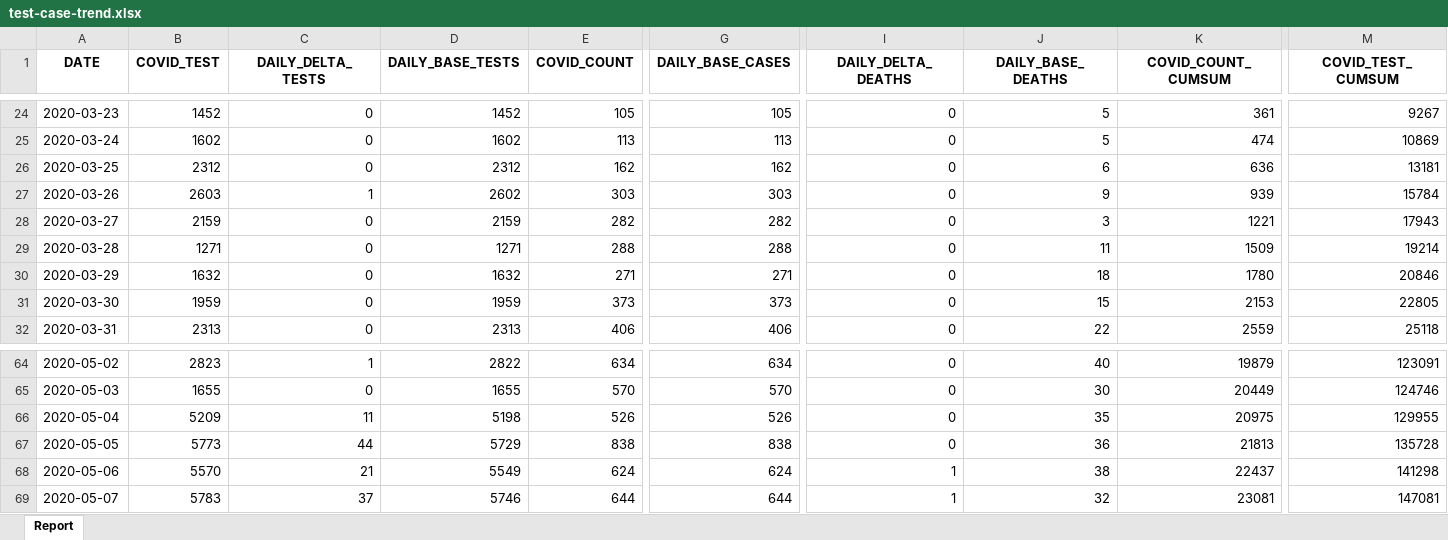
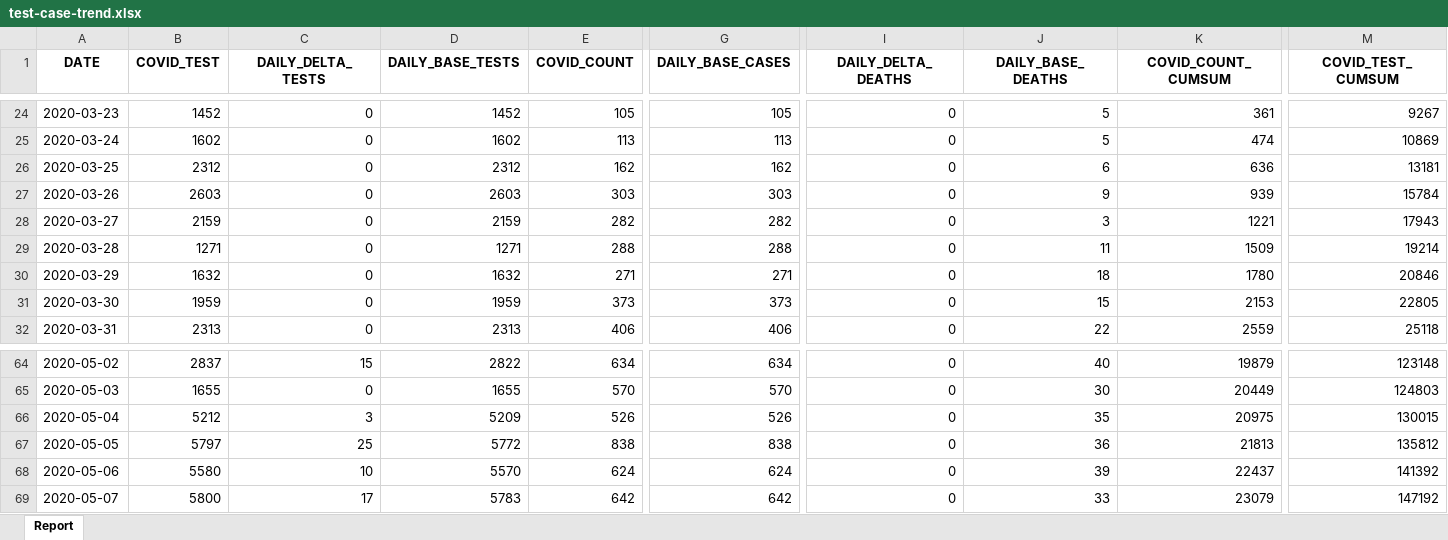
Before and after one commit to ercbk/Indiana-COVID-19-Tracker, an Excel workbook: data/test-case-trend.xlsx, sheet Report, drawn as a sheet; only a part is shown, gaps mark what is left out; values as stored, in another font and other column widths than the file's, no borders; the diff covers the shown part only; the diff names each change by its address in the sheet, - before the commit and + after, or states it on an @@ line.

Commit message:
fixed timer condition in detect-update; changed get data code for daily pos rate; removed trends data collection from build-data

```diff
--- a/data/test-case-trend.xlsx (sheet Report)
+++ b/data/test-case-trend.xlsx (sheet Report)
-C27 (DAILY_DELTA_TESTS): 1
+C27 (DAILY_DELTA_TESTS): 0
-D27 (DAILY_BASE_TESTS): 2602
+D27 (DAILY_BASE_TESTS): 2603
-B64 (COVID_TEST): 2823
+B64 (COVID_TEST): 2837
-C64 (DAILY_DELTA_TESTS): 1
+C64 (DAILY_DELTA_TESTS): 15
-M64 (COVID_TEST_CUMSUM): 123091
+M64 (COVID_TEST_CUMSUM): 123148
-M65 (COVID_TEST_CUMSUM): 124746
+M65 (COVID_TEST_CUMSUM): 124803
-B66 (COVID_TEST): 5209
+B66 (COVID_TEST): 5212
-C66 (DAILY_DELTA_TESTS): 11
+C66 (DAILY_DELTA_TESTS): 3
-D66 (DAILY_BASE_TESTS): 5198
+D66 (DAILY_BASE_TESTS): 5209
-M66 (COVID_TEST_CUMSUM): 129955
+M66 (COVID_TEST_CUMSUM): 130015
-B67 (COVID_TEST): 5773
+B67 (COVID_TEST): 5797
-C67 (DAILY_DELTA_TESTS): 44
+C67 (DAILY_DELTA_TESTS): 25
-D67 (DAILY_BASE_TESTS): 5729
+D67 (DAILY_BASE_TESTS): 5772
-M67 (COVID_TEST_CUMSUM): 135728
+M67 (COVID_TEST_CUMSUM): 135812
-B68 (COVID_TEST): 5570
+B68 (COVID_TEST): 5580
-C68 (DAILY_DELTA_TESTS): 21
+C68 (DAILY_DELTA_TESTS): 10
-D68 (DAILY_BASE_TESTS): 5549
+D68 (DAILY_BASE_TESTS): 5570
-I68:I69 (DAILY_DELTA_DEATHS): 1
+I68:I69 (DAILY_DELTA_DEATHS): 0
-J68 (DAILY_BASE_DEATHS): 38
+J68 (DAILY_BASE_DEATHS): 39
-M68 (COVID_TEST_CUMSUM): 141298
+M68 (COVID_TEST_CUMSUM): 141392
-B69 (COVID_TEST): 5783
+B69 (COVID_TEST): 5800
-C69 (DAILY_DELTA_TESTS): 37
+C69 (DAILY_DELTA_TESTS): 17
-D69 (DAILY_BASE_TESTS): 5746
+D69 (DAILY_BASE_TESTS): 5783
-E69 (COVID_COUNT): 644
+E69 (COVID_COUNT): 642
-G69 (DAILY_BASE_CASES): 644
+G69 (DAILY_BASE_CASES): 642
-J69 (DAILY_BASE_DEATHS): 32
+J69 (DAILY_BASE_DEATHS): 33
-K69 (COVID_COUNT_CUMSUM): 23081
+K69 (COVID_COUNT_CUMSUM): 23079
-M69 (COVID_TEST_CUMSUM): 147081
+M69 (COVID_TEST_CUMSUM): 147192
```
Also changed, not shown: 1 added row and 138 edited cells elsewhere in this sheet, 9 other files.
